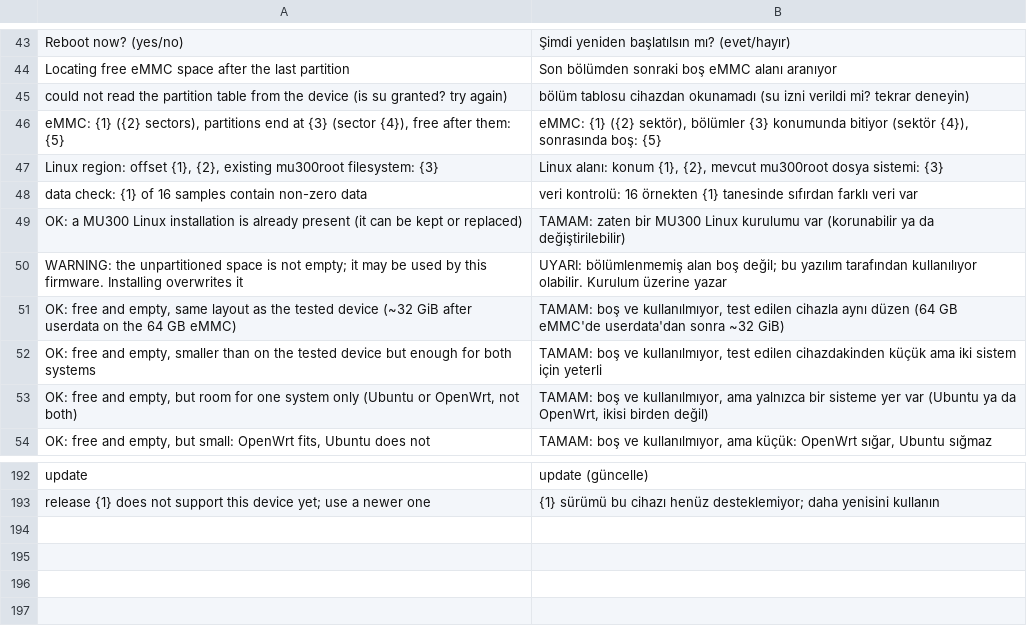
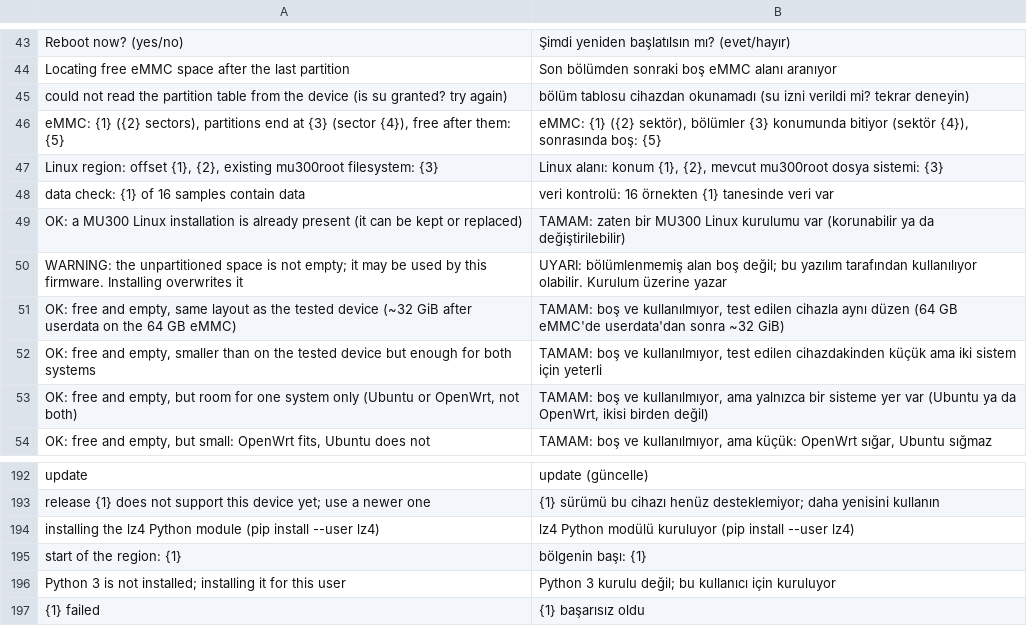
Before and after one commit to QC3284/mu300-linux, a TSV file: i18n/tr.tsv, drawn as a sheet; only a part is shown, gaps mark what is left out.

```diff
--- a/i18n/tr.tsv
+++ b/i18n/tr.tsv
@@ -47,3 +47,3 @@ eMMC: {1} ({2} sectors), partitions end at {3} (sector {4}), free after them: {5
 Linux region: offset {1}, {2}, existing mu300root filesystem: {3}	Linux alanı: konum {1}, {2}, mevcut mu300root dosya sistemi: {3}
-data check: {1} of 16 samples contain non-zero data	veri kontrolü: 16 örnekten {1} tanesinde sıfırdan farklı veri var
+data check: {1} of 16 samples contain data	veri kontrolü: 16 örnekten {1} tanesinde veri var
 OK: a MU300 Linux installation is already present (it can be kept or replaced)	TAMAM: zaten bir MU300 Linux kurulumu var (korunabilir ya da değiştirilebilir)
@@ -193 +193,5 @@ update	update (güncelle)
 release {1} does not support this device yet; use a newer one	{1} sürümü bu cihazı henüz desteklemiyor; daha yenisini kullanın
+installing the lz4 Python module (pip install --user lz4)	lz4 Python modülü kuruluyor (pip install --user lz4)
+start of the region: {1}	bölgenin başı: {1}
+Python 3 is not installed; installing it for this user	Python 3 kurulu değil; bu kullanıcı için kuruluyor
+{1} failed	{1} başarısız oldu
```
Also changed, not shown: i18n/zh.tsv, 4 other files.
